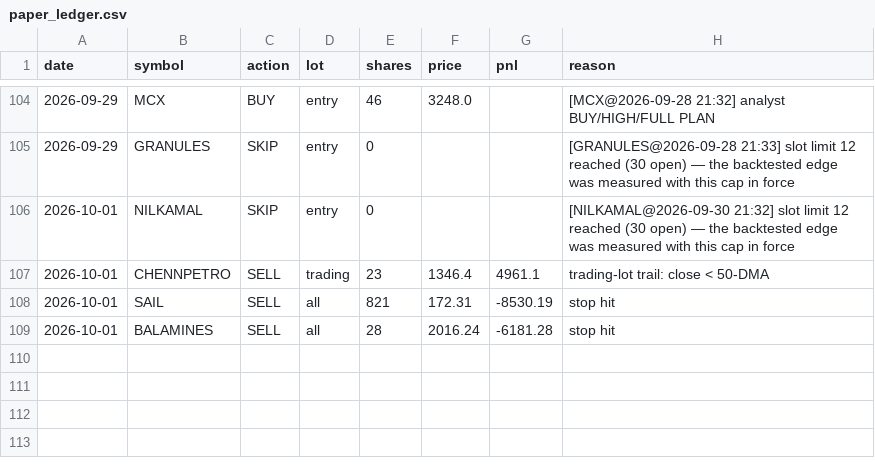
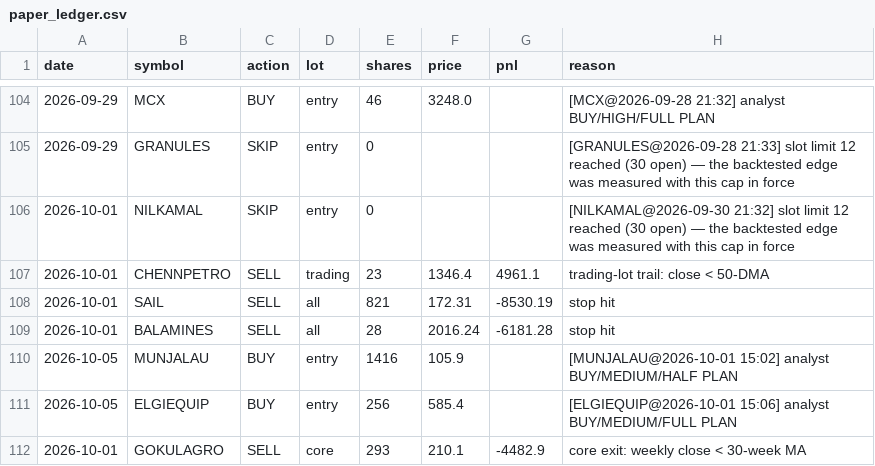
Before and after one commit to kartikeyaav/Golden-Stock, a CSV file: multibagger_screener/multibagger_screener/journal/paper_ledger.csv, drawn as a sheet; only a part is shown, gaps mark what is left out.

```diff
--- a/multibagger_screener/multibagger_screener/journal/paper_ledger.csv
+++ b/multibagger_screener/multibagger_screener/journal/paper_ledger.csv
@@ -109 +109,4 @@ date,symbol,action,lot,shares,price,pnl,reason
 2026-10-01,BALAMINES,SELL,all,28,2016.24,-6181.28,stop hit
+2026-10-05,MUNJALAU,BUY,entry,1416,105.9,,[MUNJALAU@2026-10-01 15:02] analyst BUY/MEDIUM/HALF PLAN
+2026-10-05,ELGIEQUIP,BUY,entry,256,585.4,,[ELGIEQUIP@2026-10-01 15:06] analyst BUY/MEDIUM/FULL PLAN
+2026-10-01,GOKULAGRO,SELL,core,293,210.1,-4482.9,core exit: weekly close < 30-week MA
```
Also changed, not shown: multibagger_screener/multibagger_screener/deals_archive.csv, multibagger_screener/multibagger_screener/journal/entry_signals.csv, 24 other files.
